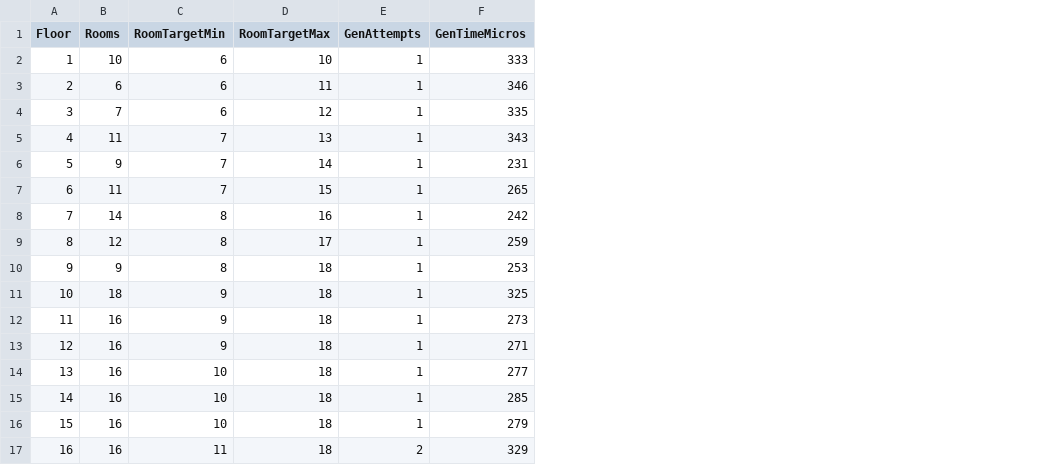
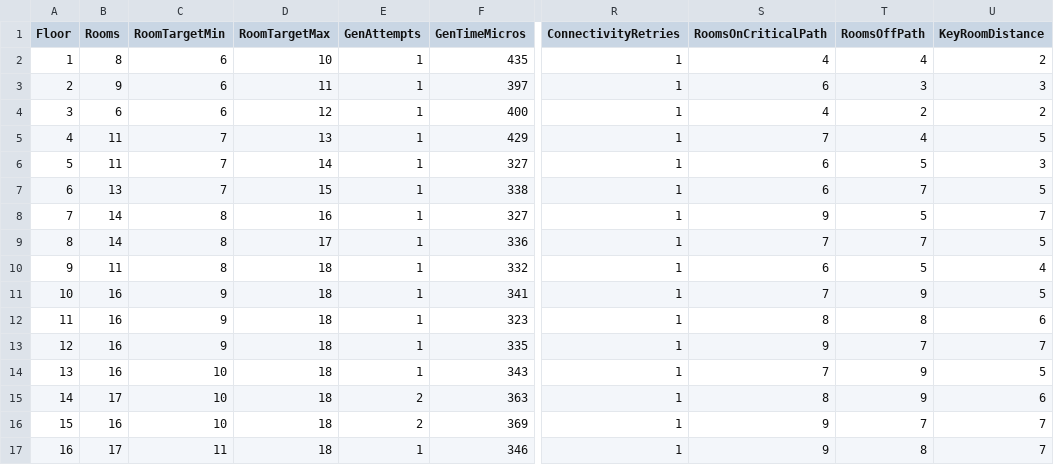
Before and after one commit to angellineputri/dungeon_generator, a CSV file: Assets/difficulty_test_log.csv, drawn as a sheet; only a part is shown, gaps mark what is left out; the diff covers the shown part only; the diff names each change by its address in the sheet, - before the commit and + after, or states it on an @@ line.

Commit message:
add room graph with key-and-lock objective generation

```diff
--- a/Assets/difficulty_test_log.csv
+++ b/Assets/difficulty_test_log.csv
+column R (ConnectivityRetries), rows 2-17: all 1
+column S (RoomsOnCriticalPath), rows 2-17: 4 | 6 | 4 | 7 | 6 | 6 | 9 | 7 | 6 | 7 | 8 | 9 | 7 | 8 | 9 | 9
+column T (RoomsOffPath), rows 2-17: 4 | 3 | 2 | 4 | 5 | 7 | 5 | 7 | 5 | 9 | 8 | 7 | 9 | 9 | 7 | 8
+column U (KeyRoomDistance), rows 2-17: 2 | 3 | 2 | 5 | 3 | 5 | 7 | 5 | 4 | 5 | 6 | 7 | 5 | 6 | 7 | 7
-B2 (Rooms): 10
+B2 (Rooms): 8
-F2 (GenTimeMicros): 333
+F2 (GenTimeMicros): 435
-B3 (Rooms): 6
+B3 (Rooms): 9
-F3 (GenTimeMicros): 346
+F3 (GenTimeMicros): 397
-B4 (Rooms): 7
+B4 (Rooms): 6
-F4 (GenTimeMicros): 335
+F4 (GenTimeMicros): 400
-F5 (GenTimeMicros): 343
+F5 (GenTimeMicros): 429
-B6 (Rooms): 9
+B6 (Rooms): 11
-F6 (GenTimeMicros): 231
+F6 (GenTimeMicros): 327
-B7 (Rooms): 11
+B7 (Rooms): 13
-F7 (GenTimeMicros): 265
+F7 (GenTimeMicros): 338
-F8 (GenTimeMicros): 242
+F8 (GenTimeMicros): 327
-B9 (Rooms): 12
+B9 (Rooms): 14
-F9 (GenTimeMicros): 259
+F9 (GenTimeMicros): 336
-B10 (Rooms): 9
+B10 (Rooms): 11
-F10 (GenTimeMicros): 253
+F10 (GenTimeMicros): 332
-B11 (Rooms): 18
+B11 (Rooms): 16
-F11 (GenTimeMicros): 325
+F11 (GenTimeMicros): 341
-F12 (GenTimeMicros): 273
+F12 (GenTimeMicros): 323
-F13 (GenTimeMicros): 271
+F13 (GenTimeMicros): 335
-F14 (GenTimeMicros): 277
+F14 (GenTimeMicros): 343
-B15 (Rooms): 16
+B15 (Rooms): 17
-E15:E16 (GenAttempts): 1
+E15:E16 (GenAttempts): 2
-F15 (GenTimeMicros): 285
+F15 (GenTimeMicros): 363
-F16 (GenTimeMicros): 279
+F16 (GenTimeMicros): 369
-B17 (Rooms): 16
+B17 (Rooms): 17
-E17 (GenAttempts): 2
+E17 (GenAttempts): 1
-F17 (GenTimeMicros): 329
+F17 (GenTimeMicros): 346
```
Also changed, not shown: 140 edited cells elsewhere in this file, 14 other files.
